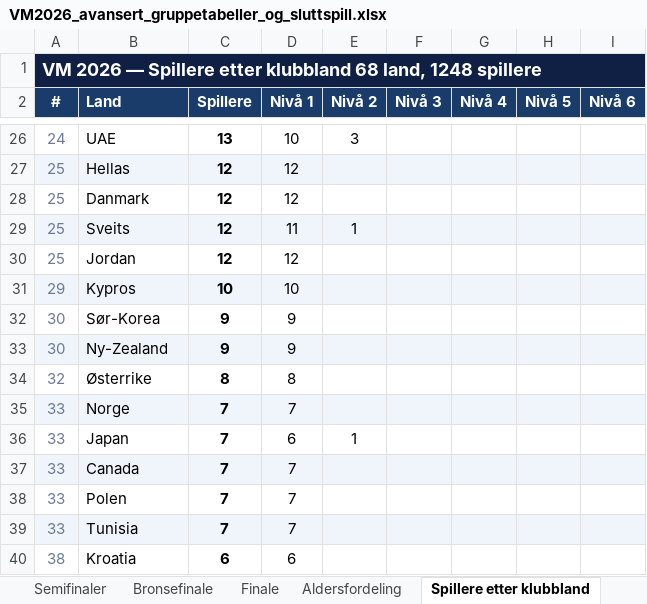
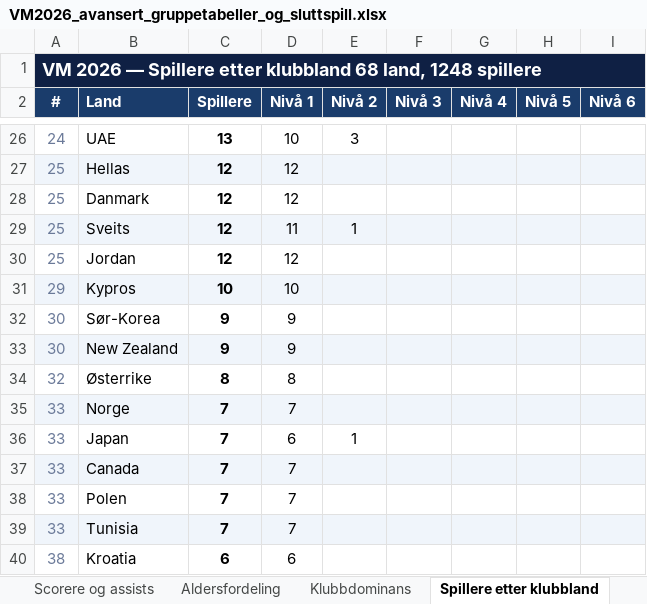
Before and after one commit to cathrinei/vm2026-statistikk, an Excel workbook: VM2026_avansert_gruppetabeller_og_sluttspill.xlsx, sheet Spillere etter klubbland, drawn as a sheet; only a part is shown, gaps mark what is left out; values as stored, in another font and other column widths than the file's, no borders; the diff names each change by its address in the sheet, - before the commit and + after, or states it on an @@ line.

```diff
--- a/VM2026_avansert_gruppetabeller_og_sluttspill.xlsx (sheet Spillere etter klubbland)
+++ b/VM2026_avansert_gruppetabeller_og_sluttspill.xlsx (sheet Spillere etter klubbland)
-B33 (Land): Ny-Zealand
+B33 (Land): New Zealand
```
Also changed, not shown: sheet Klubbdominans, other sheet tabs, 1 other file.
